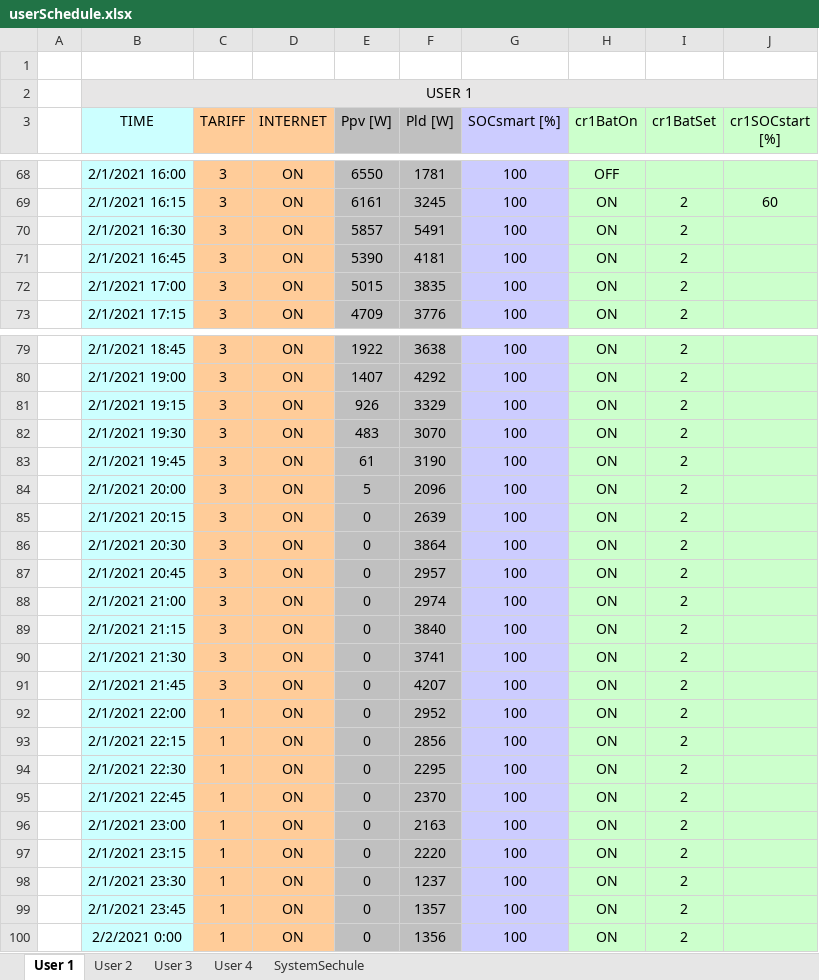
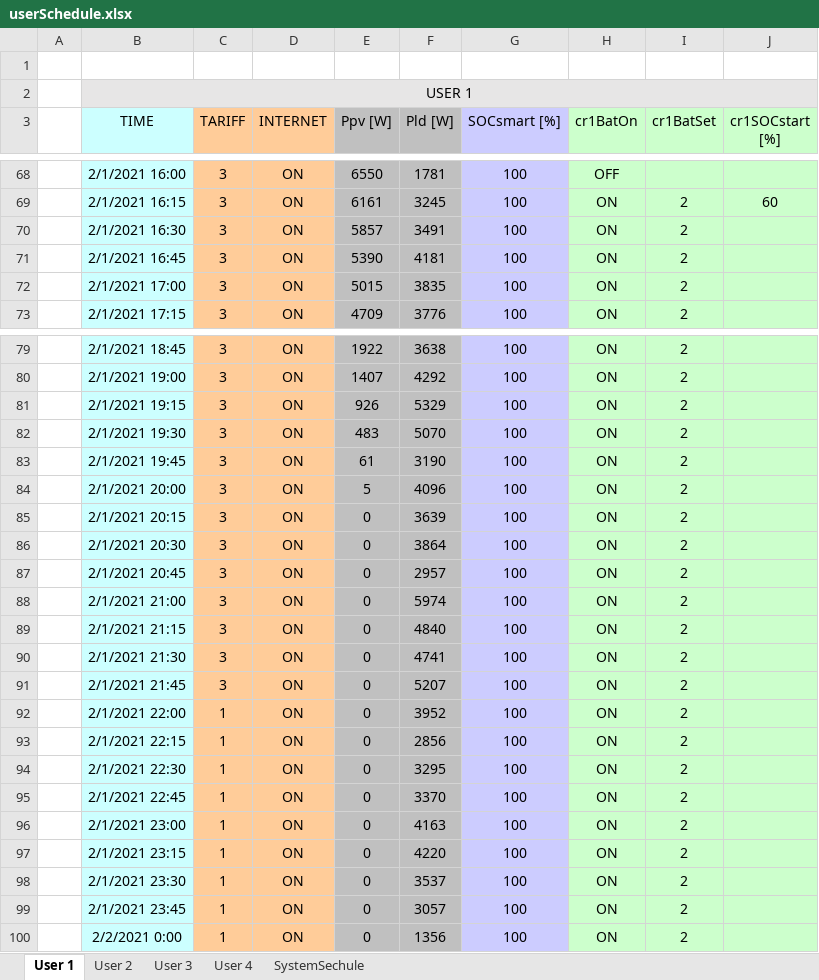
Before and after one commit to mindolink/EthStevecDevice, an Excel workbook: SimulatorUser/ImportData/userSchedule.xlsx, sheet User 1, drawn as a sheet; only a part is shown, gaps mark what is left out; values as stored, in another font and other column widths than the file's, no borders; the diff covers the shown part only; the diff names each change by its address in the sheet, - before the commit and + after, or states it on an @@ line.

Commit message:
Update userSchedule.xlsx

```diff
--- a/SimulatorUser/ImportData/userSchedule.xlsx (sheet User 1)
+++ b/SimulatorUser/ImportData/userSchedule.xlsx (sheet User 1)
-F70 (Pld [W]): 5491
+F70 (Pld [W]): 3491
-F81 (Pld [W]): 3329
+F81 (Pld [W]): 5329
-F82 (Pld [W]): 3070
+F82 (Pld [W]): 5070
-F84 (Pld [W]): 2096
+F84 (Pld [W]): 4096
-F85 (Pld [W]): 2639
+F85 (Pld [W]): 3639
-F88 (Pld [W]): 2974
+F88 (Pld [W]): 5974
-F89 (Pld [W]): 3840
+F89 (Pld [W]): 4840
-F90 (Pld [W]): 3741
+F90 (Pld [W]): 4741
-F91 (Pld [W]): 4207
+F91 (Pld [W]): 5207
-F92 (Pld [W]): 2952
+F92 (Pld [W]): 3952
-F94 (Pld [W]): 2295
+F94 (Pld [W]): 3295
-F95 (Pld [W]): 2370
+F95 (Pld [W]): 3370
-F96 (Pld [W]): 2163
+F96 (Pld [W]): 4163
-F97 (Pld [W]): 2220
+F97 (Pld [W]): 4220
-F98 (Pld [W]): 1237
+F98 (Pld [W]): 3537
-F99 (Pld [W]): 1357
+F99 (Pld [W]): 3057
```
Also changed, not shown: 32 edited cells elsewhere in this sheet, sheet User 4, sheet User 3, sheet User 2.
